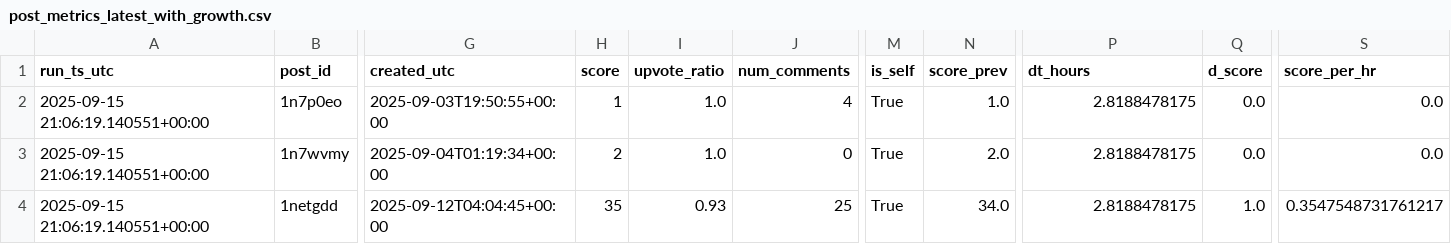
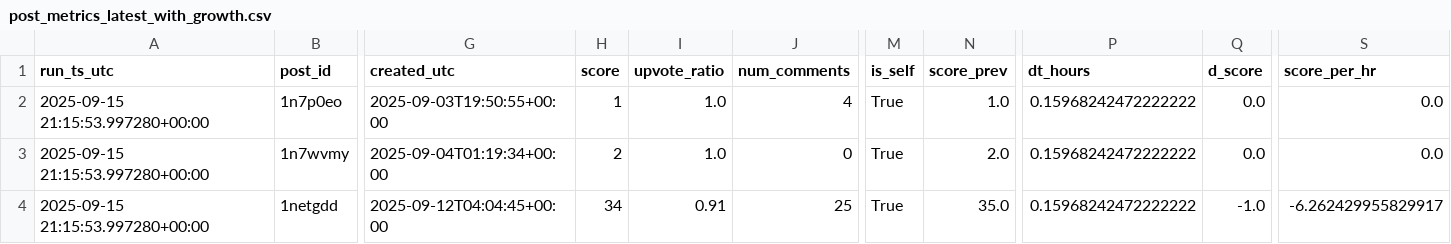
Before and after one commit to zeafang/kepilot-reddit_channel, a CSV file: reddit_tracker/reddit_metrics/post_metrics_latest_with_growth.csv, drawn as a sheet; only a part is shown, gaps mark what is left out; the diff names each change by its address in the sheet, - before the commit and + after, or states it on an @@ line.

```diff
--- a/reddit_tracker/reddit_metrics/post_metrics_latest_with_growth.csv
+++ b/reddit_tracker/reddit_metrics/post_metrics_latest_with_growth.csv
-A2:A4 (run_ts_utc): 2025-09-15 21:06:19.140551+00:00
+A2:A4 (run_ts_utc): 2025-09-15 21:15:53.997280+00:00
-P2:P4 (dt_hours): 2.8188478175
+P2:P4 (dt_hours): 0.15968242472222222
-H4 (score): 35
+H4 (score): 34
-I4 (upvote_ratio): 0.93
+I4 (upvote_ratio): 0.91
-N4 (score_prev): 34.0
+N4 (score_prev): 35.0
-Q4 (d_score): 1.0
+Q4 (d_score): -1.0
-S4 (score_per_hr): 0.3547548731761217
+S4 (score_per_hr): -6.262429955829917
```
Also changed, not shown: reddit_tracker/reddit_metrics/post_metrics_timeseries.csv.
